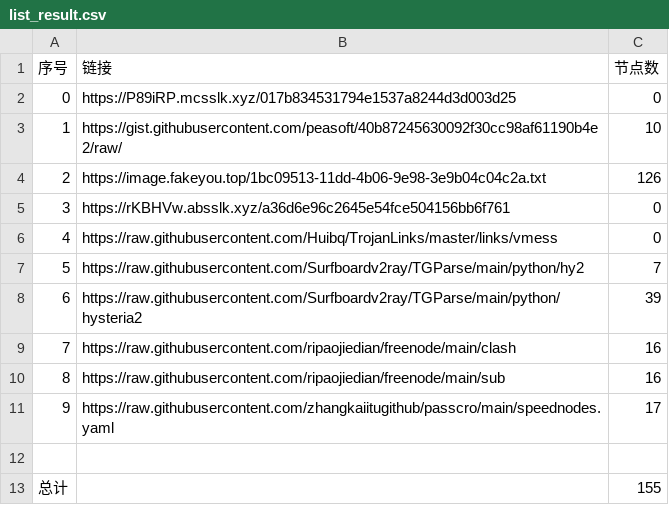
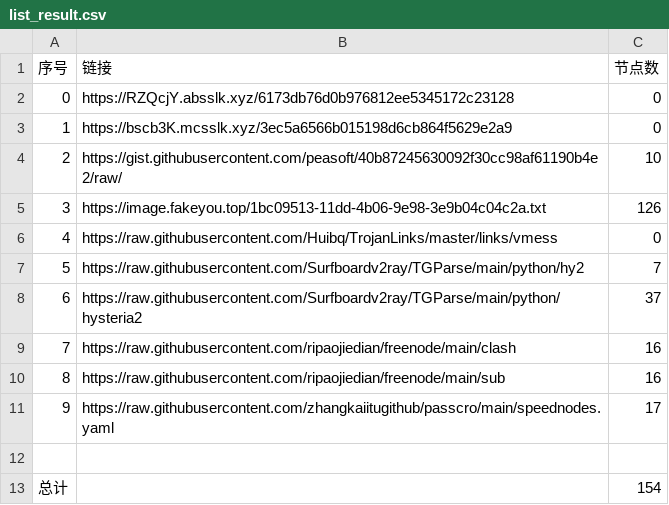
Before and after one commit to dqt081228OHVGFY/NoMoreWalls, a CSV file: list_result.csv, drawn as a sheet.

```diff
--- a/list_result.csv
+++ b/list_result.csv
@@ -1,9 +1,9 @@
 序号,链接,节点数
-0,https://P89iRP.mcsslk.xyz/017b834531794e1537a8244d3d003d25,0
-1,https://gist.githubusercontent.com/peasoft/40b87245630092f30cc98af61190b4e2/raw/,10
-2,https://image.fakeyou.top/1bc09513-11dd-4b06-9e98-3e9b04c04c2a.txt,126
-3,https://rKBHVw.absslk.xyz/a36d6e96c2645e54fce504156bb6f761,0
+0,https://RZQcjY.absslk.xyz/6173db76d0b976812ee5345172c23128,0
+1,https://bscb3K.mcsslk.xyz/3ec5a6566b015198d6cb864f5629e2a9,0
+2,https://gist.githubusercontent.com/peasoft/40b87245630092f30cc98af61190b4e2/raw/,10
+3,https://image.fakeyou.top/1bc09513-11dd-4b06-9e98-3e9b04c04c2a.txt,126
 4,https://raw.githubusercontent.com/Huibq/TrojanLinks/master/links/vmess,0
 5,https://raw.githubusercontent.com/Surfboardv2ray/TGParse/main/python/hy2,7
-6,https://raw.githubusercontent.com/Surfboardv2ray/TGParse/main/python/hysteria2,39
+6,https://raw.githubusercontent.com/Surfboardv2ray/TGParse/main/python/hysteria2,37
 7,https://raw.githubusercontent.com/ripaojiedian/freenode/main/clash,16
@@ -12,2 +12,2 @@
 
-总计,,155
+总计,,154
```
Also changed, not shown: 6 other files.
